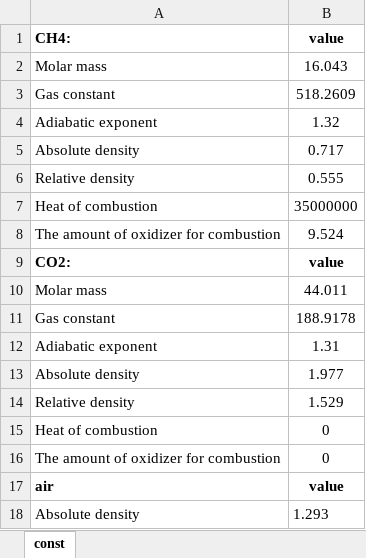
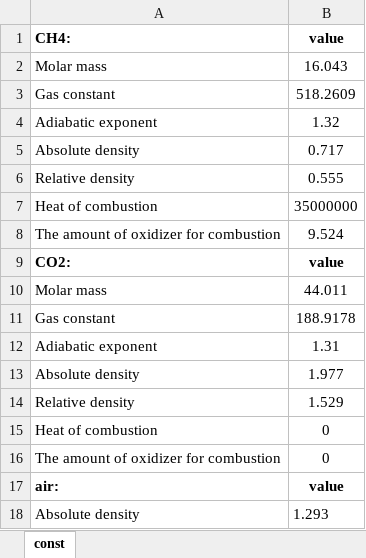
Before and after one commit to 66910sheremet/Pycharm_project_1, an Excel workbook: constants.xlsx, sheet const, drawn as a sheet; values as stored, in another font and other column widths than the file's, no borders; the diff names each change by its address in the sheet, - before the commit and + after, or states it on an @@ line.

Commit message:
готова constants.json

```diff
--- a/constants.xlsx (sheet const)
+++ b/constants.xlsx (sheet const)
-A17 (CH4:): air
+A17 (CH4:): air:
```
Also changed, not shown: 1 other file.
